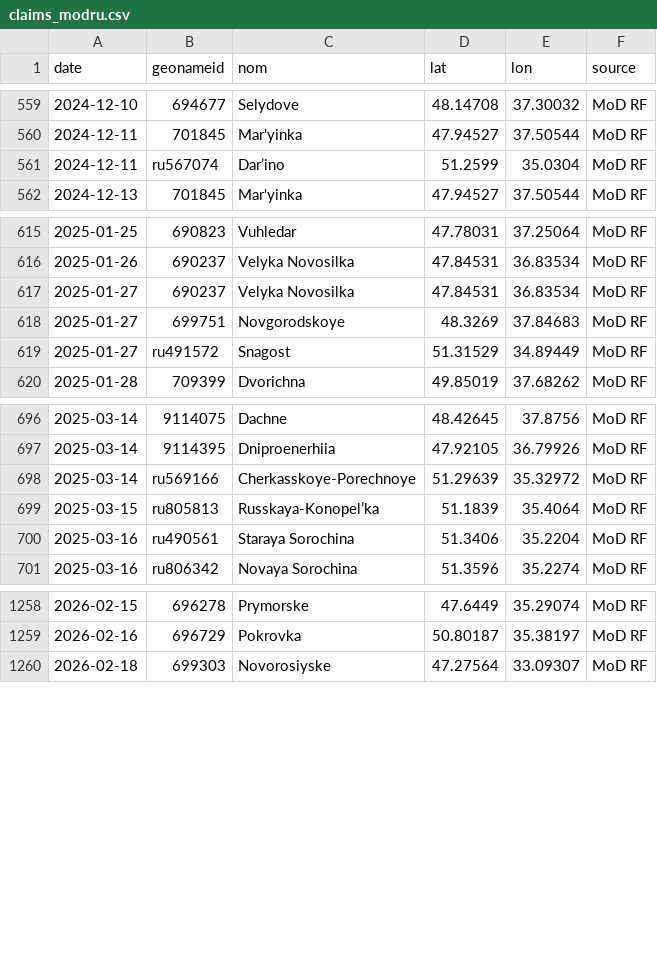
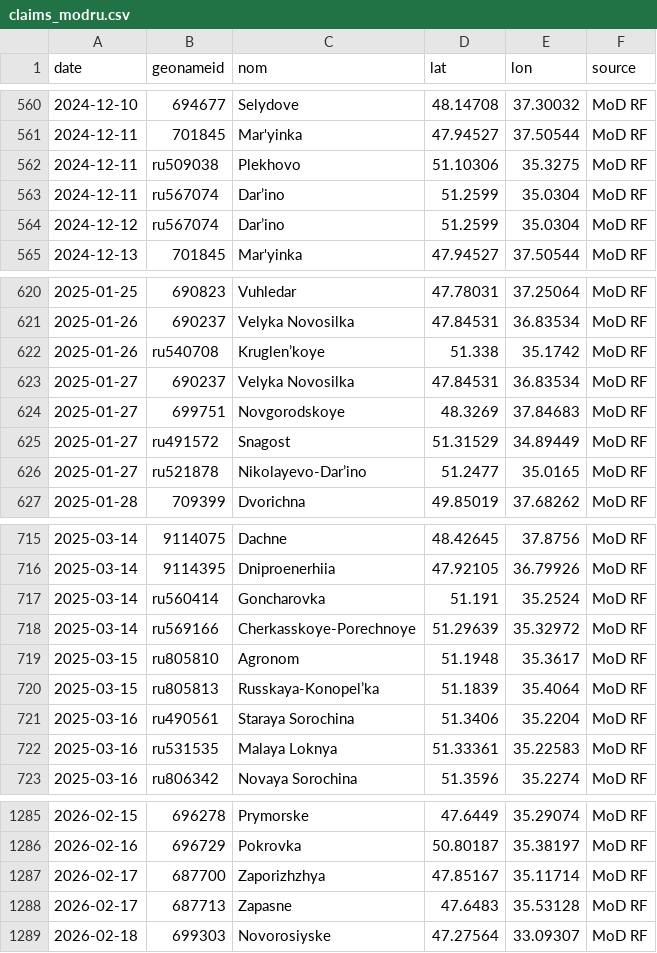
Before and after one commit to djac57/ukraine-map, a CSV file: data/claims_modru.csv, drawn as a sheet; only a part is shown, gaps mark what is left out; the diff covers the shown part only; the diff names each change by its address in the sheet, - before the commit and + after, or states it on an @@ line.

```diff
--- a/data/claims_modru.csv
+++ b/data/claims_modru.csv
+row 562: 2024-12-11 | ru509038 | Plekhovo | 51.10306 | 35.3275 | MoD RF
+row 564: 2024-12-12 | ru567074 | Dar’ino | 51.2599 | 35.0304 | MoD RF
+row 622: 2025-01-26 | ru540708 | Kruglen’koye | 51.338 | 35.1742 | MoD RF
+row 626: 2025-01-27 | ru521878 | Nikolayevo-Dar’ino | 51.2477 | 35.0165 | MoD RF
+row 717: 2025-03-14 | ru560414 | Goncharovka | 51.191 | 35.2524 | MoD RF
+row 719: 2025-03-15 | ru805810 | Agronom | 51.1948 | 35.3617 | MoD RF
+row 722: 2025-03-16 | ru531535 | Malaya Loknya | 51.33361 | 35.22583 | MoD RF
+row 1287: 2026-02-17 | 687700 | Zaporizhzhya | 47.85167 | 35.11714 | MoD RF
+row 1288: 2026-02-17 | 687713 | Zapasne | 47.6483 | 35.53128 | MoD RF
```
Also changed, not shown: 21 added rows elsewhere in this file, data/claims_gsua.csv, data/front_areas.csv, 24 other files.
